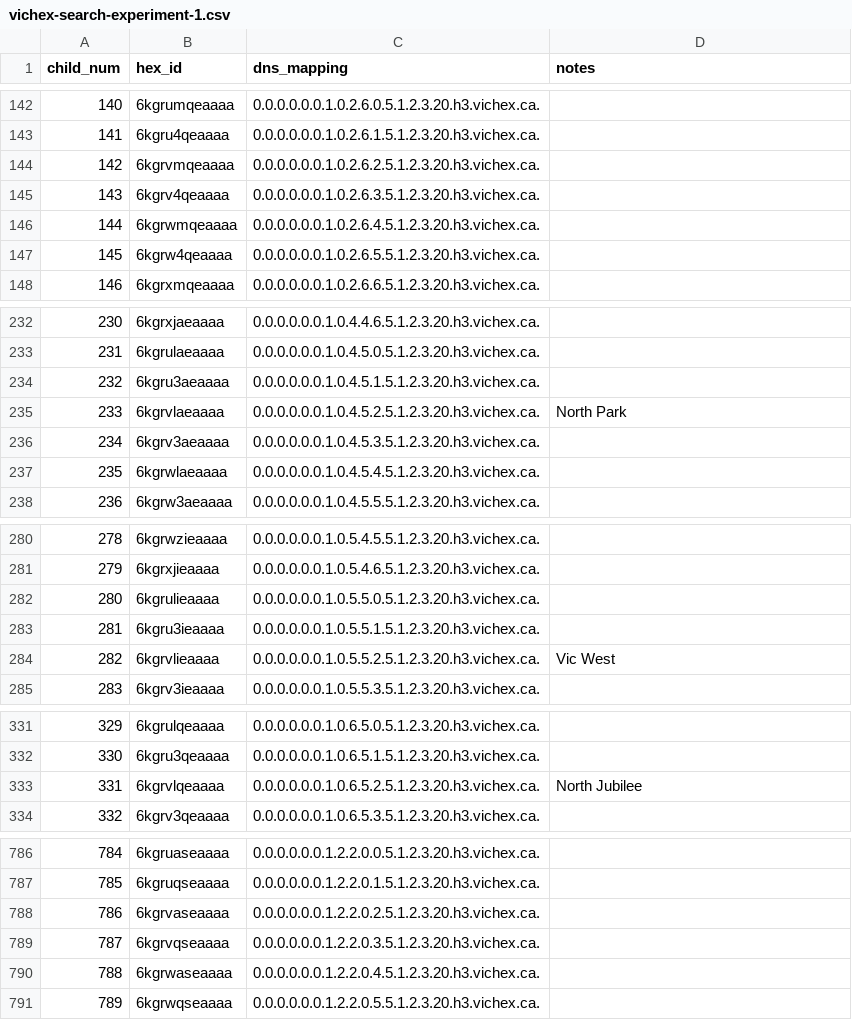
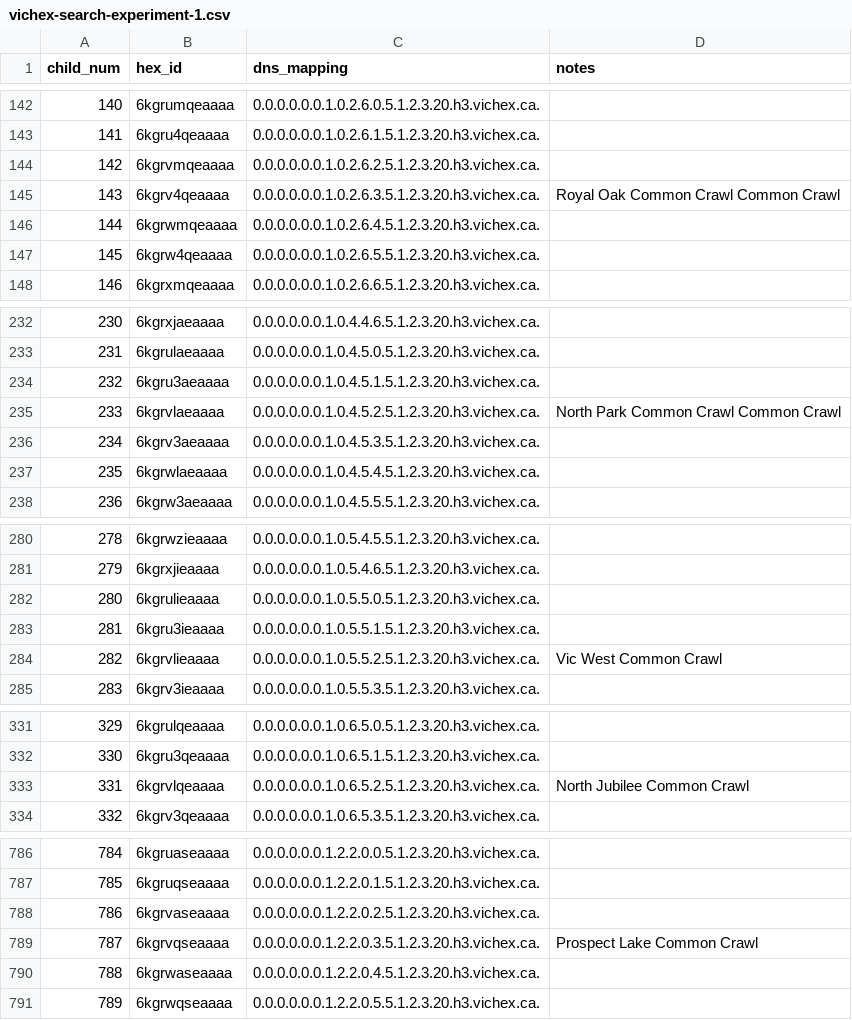
Before and after one commit to hexcamp/hexcamp-community-vichex, a CSV file: vichex-search-experiment-1.csv, drawn as a sheet; only a part is shown, gaps mark what is left out; the diff covers the shown part only.

Commit message:
Allocate hexagons for common crawl data

```diff
--- a/vichex-search-experiment-1.csv
+++ b/vichex-search-experiment-1.csv
@@ -144,3 +144,3 @@ child_num,hex_id,dns_mapping,notes
 142,6kgrvmqeaaaa,0.0.0.0.0.0.1.0.2.6.2.5.1.2.3.20.h3.vichex.ca.,
-143,6kgrv4qeaaaa,0.0.0.0.0.0.1.0.2.6.3.5.1.2.3.20.h3.vichex.ca.,
+143,6kgrv4qeaaaa,0.0.0.0.0.0.1.0.2.6.3.5.1.2.3.20.h3.vichex.ca.,"Royal Oak Common Crawl Common Crawl"
 144,6kgrwmqeaaaa,0.0.0.0.0.0.1.0.2.6.4.5.1.2.3.20.h3.vichex.ca.,
@@ -234,3 +234,3 @@ child_num,hex_id,dns_mapping,notes
 232,6kgru3aeaaaa,0.0.0.0.0.0.1.0.4.5.1.5.1.2.3.20.h3.vichex.ca.,
-233,6kgrvlaeaaaa,0.0.0.0.0.0.1.0.4.5.2.5.1.2.3.20.h3.vichex.ca.,"North Park"
+233,6kgrvlaeaaaa,0.0.0.0.0.0.1.0.4.5.2.5.1.2.3.20.h3.vichex.ca.,"North Park Common Crawl Common Crawl"
 234,6kgrv3aeaaaa,0.0.0.0.0.0.1.0.4.5.3.5.1.2.3.20.h3.vichex.ca.,
@@ -283,3 +283,3 @@ child_num,hex_id,dns_mapping,notes
 281,6kgru3ieaaaa,0.0.0.0.0.0.1.0.5.5.1.5.1.2.3.20.h3.vichex.ca.,
-282,6kgrvlieaaaa,0.0.0.0.0.0.1.0.5.5.2.5.1.2.3.20.h3.vichex.ca.,"Vic West"
+282,6kgrvlieaaaa,0.0.0.0.0.0.1.0.5.5.2.5.1.2.3.20.h3.vichex.ca.,"Vic West Common Crawl"
 283,6kgrv3ieaaaa,0.0.0.0.0.0.1.0.5.5.3.5.1.2.3.20.h3.vichex.ca.,
@@ -332,3 +332,3 @@ child_num,hex_id,dns_mapping,notes
 330,6kgru3qeaaaa,0.0.0.0.0.0.1.0.6.5.1.5.1.2.3.20.h3.vichex.ca.,
-331,6kgrvlqeaaaa,0.0.0.0.0.0.1.0.6.5.2.5.1.2.3.20.h3.vichex.ca.,"North Jubilee"
+331,6kgrvlqeaaaa,0.0.0.0.0.0.1.0.6.5.2.5.1.2.3.20.h3.vichex.ca.,"North Jubilee Common Crawl"
 332,6kgrv3qeaaaa,0.0.0.0.0.0.1.0.6.5.3.5.1.2.3.20.h3.vichex.ca.,
@@ -788,3 +788,3 @@ child_num,hex_id,dns_mapping,notes
 786,6kgrvaseaaaa,0.0.0.0.0.0.1.2.2.0.2.5.1.2.3.20.h3.vichex.ca.,
-787,6kgrvqseaaaa,0.0.0.0.0.0.1.2.2.0.3.5.1.2.3.20.h3.vichex.ca.,
+787,6kgrvqseaaaa,0.0.0.0.0.0.1.2.2.0.3.5.1.2.3.20.h3.vichex.ca.,"Prospect Lake Common Crawl"
 788,6kgrwaseaaaa,0.0.0.0.0.0.1.2.2.0.4.5.1.2.3.20.h3.vichex.ca.,
```
Also changed, not shown: 23 edited cells elsewhere in this file.
